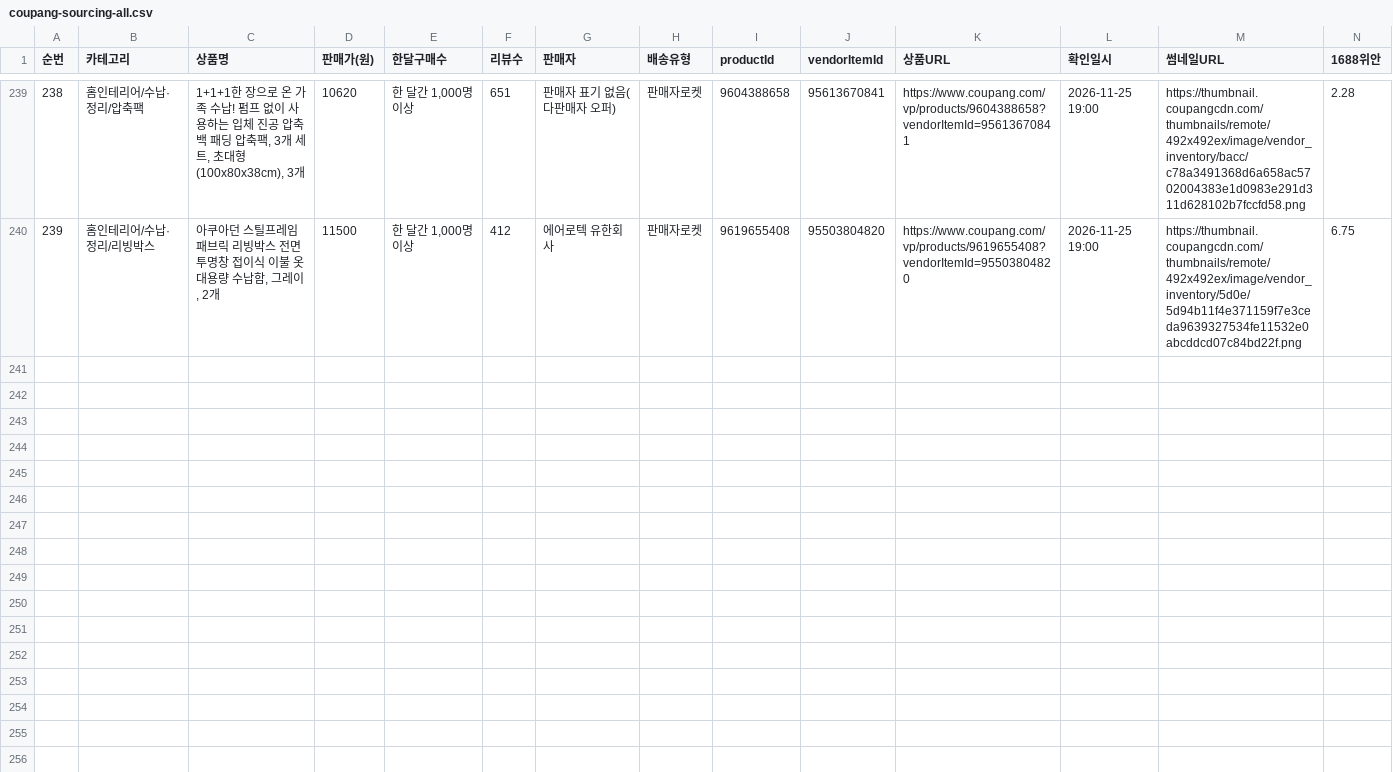
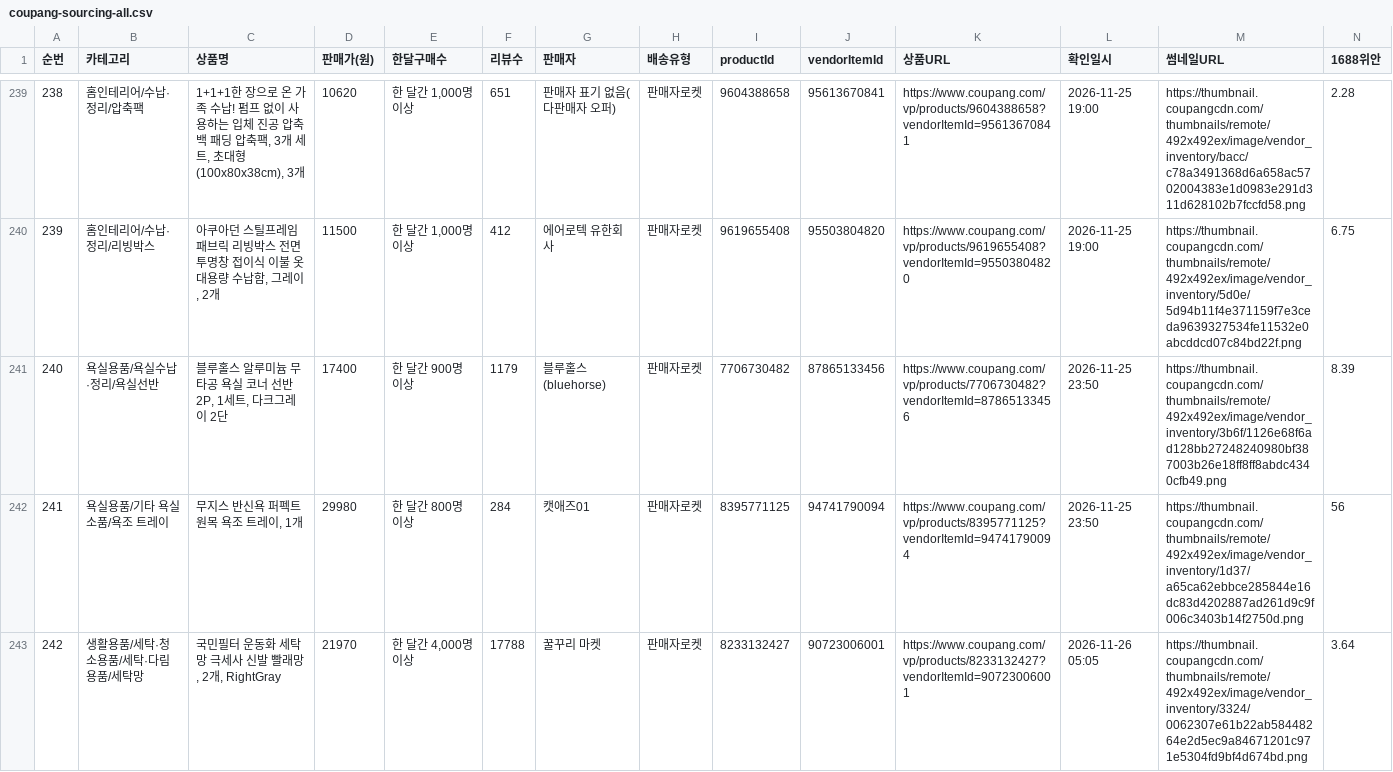
Before and after one commit to jooyong00700-art/jy, a CSV file: coupang-sourcing-all.csv, drawn as a sheet; only a part is shown, gaps mark what is left out; rows hold the shown columns only; the diff covers the shown part only; the diff names each change by its address in the sheet, - before the commit and + after, or states it on an @@ line.

```diff
--- a/coupang-sourcing-all.csv
+++ b/coupang-sourcing-all.csv
+row 241: 240 | 욕실용품/욕실수납·정리/욕실선반 | 블루홀스 알루미늄 무타공 욕실 코너 선반 2P, 1세트, 다크그레이 2단 | 17400 | 한 달간 900명 이상 | 1179 | 블루홀스(bluehorse) | 판매자로켓 | 7706730482 | 87865133456 | https://www.coupang.com/vp/products/7706730482?vendorItemId=87865133456 | 2026-11-25 23:50 | https://thumbnail.coupangcdn.com/thumbnails/remote/492x492ex/image/vendor_inventory/3b6f/1126e68f6ad128bb27248240980bf387003b26e18ff8ff8abdc4340cfb49.png | 8.39
+row 242: 241 | 욕실용품/기타 욕실소품/욕조 트레이 | 무지스 반신욕 퍼펙트 원목 욕조 트레이, 1개 | 29980 | 한 달간 800명 이상 | 284 | 캣애즈01 | 판매자로켓 | 8395771125 | 94741790094 | https://www.coupang.com/vp/products/8395771125?vendorItemId=94741790094 | 2026-11-25 23:50 | https://thumbnail.coupangcdn.com/thumbnails/remote/492x492ex/image/vendor_inventory/1d37/a65ca62ebbce285844e16dc83d4202887ad261d9c9f006c3403b14f2750d.png | 56
+row 243: 242 | 생활용품/세탁·청소용품/세탁·다림용품/세탁망 | 국민필터 운동화 세탁망 극세사 신발 빨래망, 2개, RightGray | 21970 | 한 달간 4,000명 이상 | 17788 | 꿀꾸리 마켓 | 판매자로켓 | 8233132427 | 90723006001 | https://www.coupang.com/vp/products/8233132427?vendorItemId=90723006001 | 2026-11-26 05:05 | https://thumbnail.coupangcdn.com/thumbnails/remote/492x492ex/image/vendor_inventory/3324/0062307e61b22ab58448264e2d5ec9a84671201c971e5304fd9bf4d674bd.png | 3.64
```
Also changed, not shown: 2 added rows elsewhere in this file, 8 other files.
